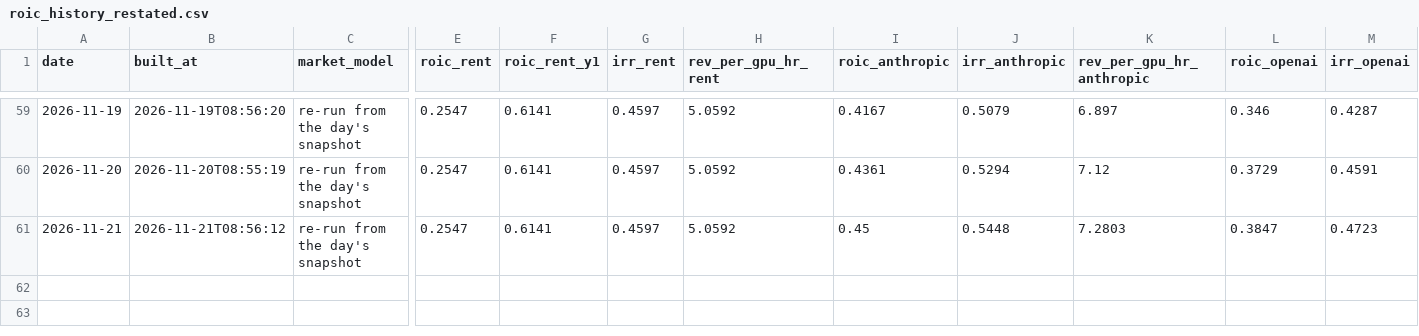
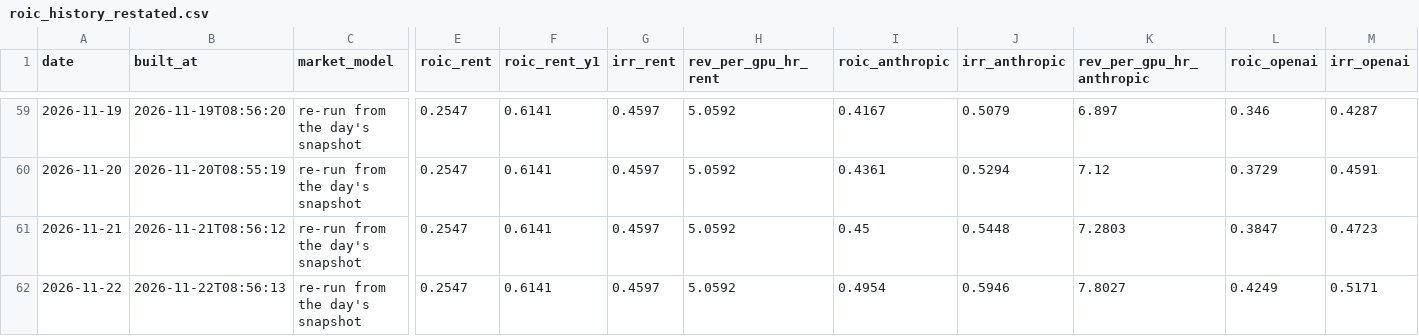
Before and after one commit to SystemCapital/AI-Dashboard, a CSV file: data/roic_history_restated.csv, drawn as a sheet; only a part is shown, gaps mark what is left out; rows hold the shown columns only; the diff names each change by its address in the sheet, - before the commit and + after, or states it on an @@ line.

```diff
--- a/data/roic_history_restated.csv
+++ b/data/roic_history_restated.csv
+row 62: 2026-11-22 | 2026-11-22T08:56:13 | re-run from the day's snapshot | 0.2547 | 0.6141 | 0.4597 | 5.0592 | 0.4954 | 0.5946 | 7.8027 | 0.4249 | 0.5171
```
Also changed, not shown: data/roic_history.csv, 14 other files.
